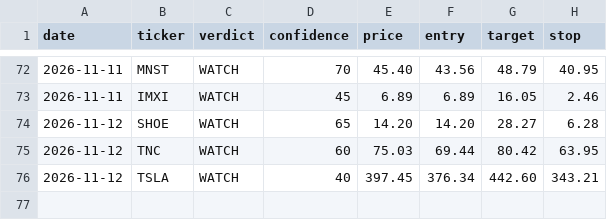
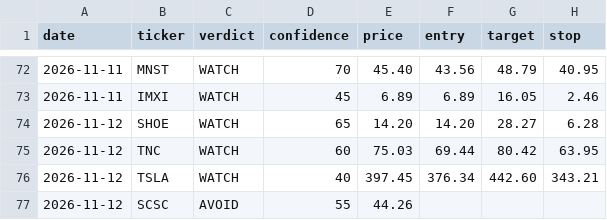
Before and after one commit to qanicuq/ticker-forensics-data, a CSV file: calls/log.csv, drawn as a sheet; only a part is shown, gaps mark what is left out.

Commit message:
calls: log SCSC [skip ci]

```diff
--- a/calls/log.csv
+++ b/calls/log.csv
@@ -76 +76,2 @@ date,ticker,verdict,confidence,price,entry,target,stop
 2026-11-12,TSLA,WATCH,40,397.45,376.34,442.60,343.21
+2026-11-12,SCSC,AVOID,55,44.26,,,
```
